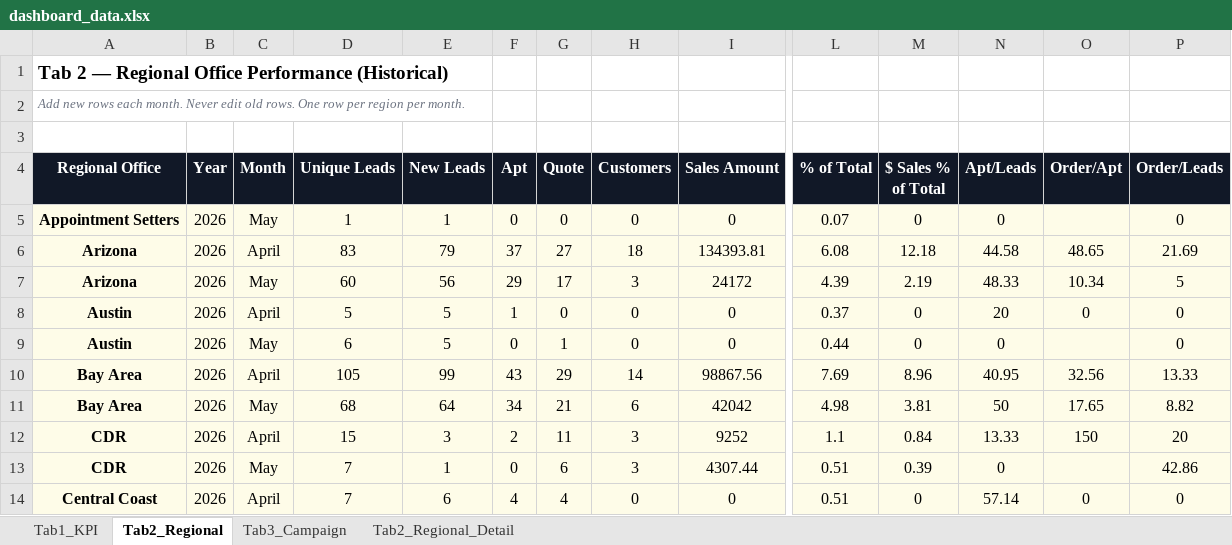
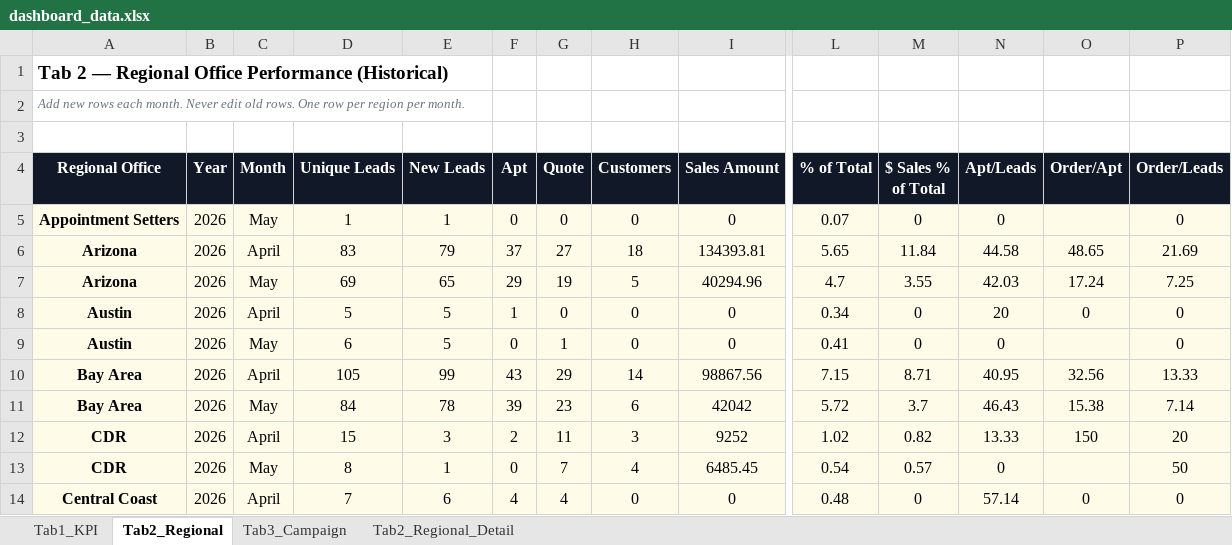
Before and after one commit to panpanlsw-ops/Google-Dashboard, an Excel workbook: dashboard_data.xlsx, sheet Tab2_Regional, drawn as a sheet; only a part is shown, gaps mark what is left out; values as stored, in another font and other column widths than the file's, no borders; removed rows and columns are numbered as before the commit, all else as after; rows hold the shown columns only; the diff covers the shown part only; the diff names each change by its address in the sheet, - before the commit and + after, or states it on an @@ line.

```diff
--- a/dashboard_data.xlsx (sheet Tab2_Regional)
+++ b/dashboard_data.xlsx (sheet Tab2_Regional)
-L6 (% of Total): 6.08
+L6 (% of Total): 5.65
-M6 ($ Sales % of Total): 12.18
+M6 ($ Sales % of Total): 11.84
-row 7: Arizona | 2026 | May | 60 | 56 | 29 | 17 | 3 | 24172 | 4.39 | 2.19 | 48.33 | 10.34 | 5
+row 7: Arizona | 2026 | May | 69 | 65 | 29 | 19 | 5 | 40294.96 | 4.7 | 3.55 | 42.03 | 17.24 | 7.25
-L8 (% of Total): 0.37
+L8 (% of Total): 0.34
-L9 (% of Total): 0.44
+L9 (% of Total): 0.41
-L10 (% of Total): 7.69
+L10 (% of Total): 7.15
-M10 ($ Sales % of Total): 8.96
+M10 ($ Sales % of Total): 8.71
-D11 (Unique Leads): 68
+D11 (Unique Leads): 84
-E11 (New Leads): 64
+E11 (New Leads): 78
-F11 (Apt): 34
+F11 (Apt): 39
-G11 (Quote): 21
+G11 (Quote): 23
-L11 (% of Total): 4.98
+L11 (% of Total): 5.72
-M11 ($ Sales % of Total): 3.81
+M11 ($ Sales % of Total): 3.7
-N11 (Apt/Leads): 50
+N11 (Apt/Leads): 46.43
-O11 (Order/Apt): 17.65
+O11 (Order/Apt): 15.38
-P11 (Order/Leads): 8.82
+P11 (Order/Leads): 7.14
-L12 (% of Total): 1.1
+L12 (% of Total): 1.02
-M12 ($ Sales % of Total): 0.84
+M12 ($ Sales % of Total): 0.82
-D13 (Unique Leads): 7
+D13 (Unique Leads): 8
-G13 (Quote): 6
+G13 (Quote): 7
-H13 (Customers): 3
+H13 (Customers): 4
-I13 (Sales Amount): 4307.44
+I13 (Sales Amount): 6485.45
-L13 (% of Total): 0.51
+L13 (% of Total): 0.54
-M13 ($ Sales % of Total): 0.39
+M13 ($ Sales % of Total): 0.57
-P13 (Order/Leads): 42.86
+P13 (Order/Leads): 50
-L14 (% of Total): 0.51
+L14 (% of Total): 0.48
```
Also changed, not shown: 2 added rows, 2 removed rows and 107 edited cells elsewhere in this sheet, sheet Tab1_KPI, sheet Tab3_Campaign, sheet Tab2_Regional_Detail.
